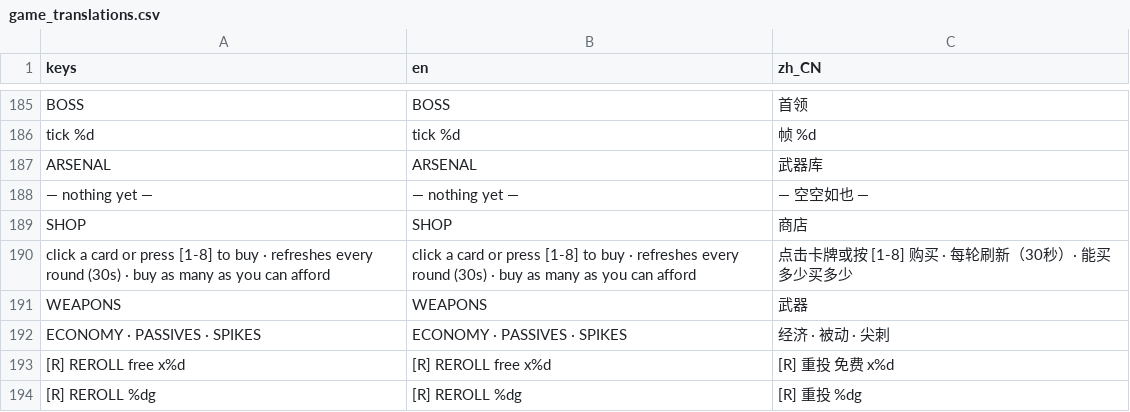
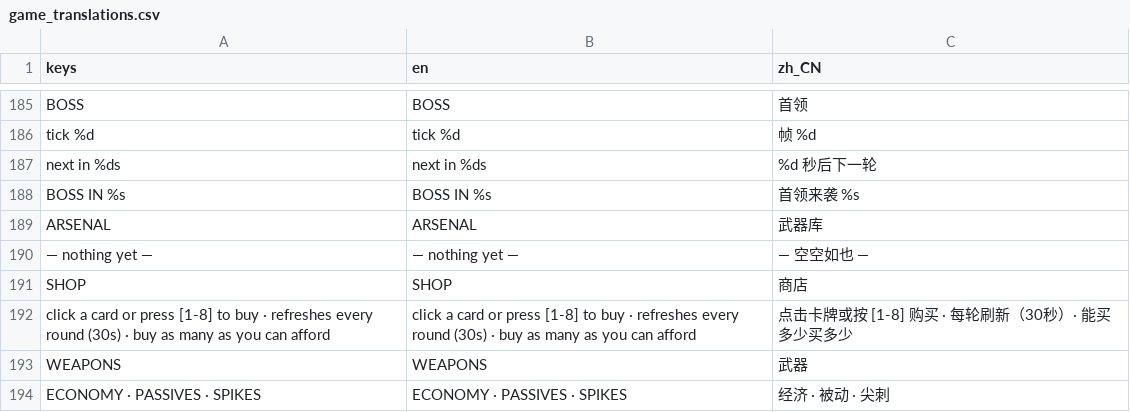
Before and after one commit to wenbinio/standingtankdefense, a CSV file: godot/locale/game_translations.csv, drawn as a sheet; only a part is shown, gaps mark what is left out; the shorter side is filled out with more unchanged rows.

```diff
--- a/godot/locale/game_translations.csv
+++ b/godot/locale/game_translations.csv
@@ -186,2 +186,4 @@ BOSS,BOSS,首领
 tick %d,tick %d,帧 %d
+next in %ds,next in %ds,%d 秒后下一轮
+BOSS IN %s,BOSS IN %s,首领来袭 %s
 ARSENAL,ARSENAL,武器库
```
Also changed, not shown: 6 other files.
